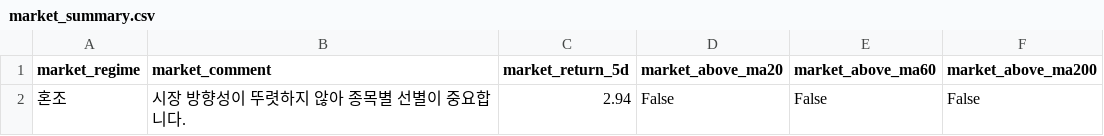
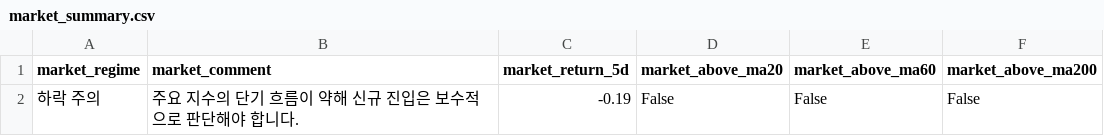
Before and after one commit to kyungseokpark/Stock_Agent_rev, a CSV file: output/kr/market_summary.csv, drawn as a sheet.

```diff
--- a/output/kr/market_summary.csv
+++ b/output/kr/market_summary.csv
@@ -1,2 +1,2 @@
 market_regime,market_comment,market_return_5d,market_above_ma20,market_above_ma60,market_above_ma200
-혼조,시장 방향성이 뚜렷하지 않아 종목별 선별이 중요합니다.,2.94,False,False,False
+하락 주의,주요 지수의 단기 흐름이 약해 신규 진입은 보수적으로 판단해야 합니다.,-0.19,False,False,False
```
Also changed, not shown: output/kr/full_result.csv, output/kr/top5.csv, 5 other files.
